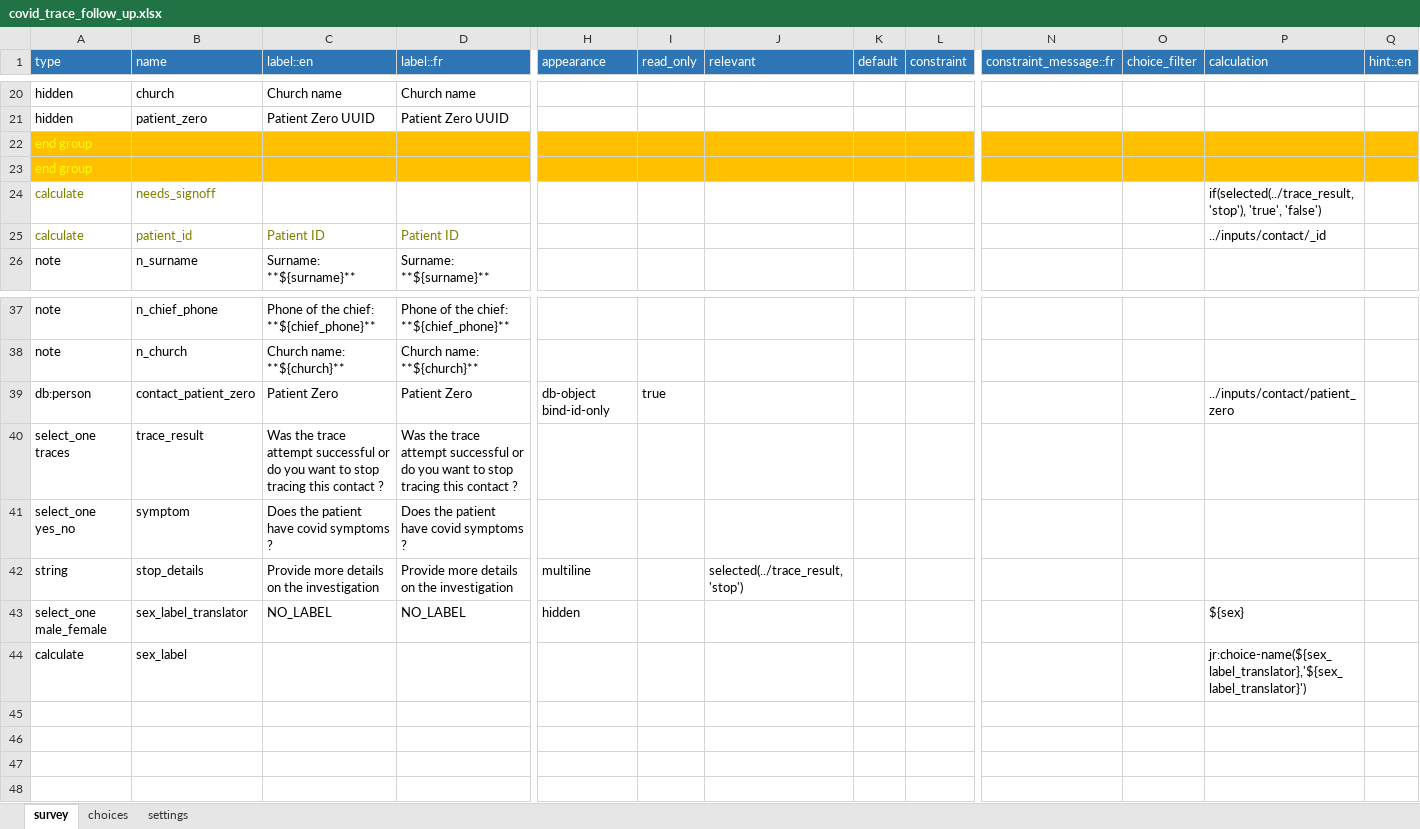
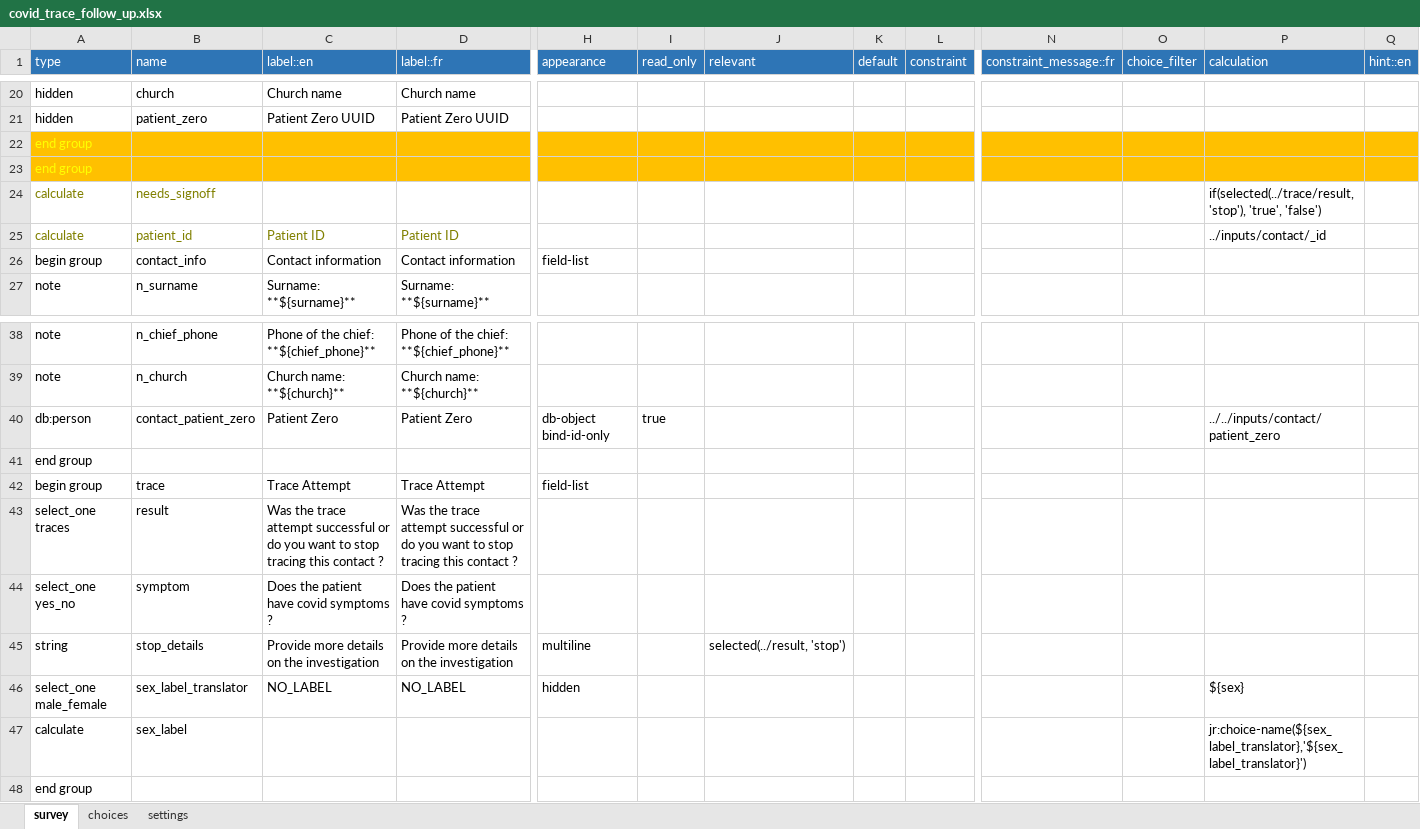
Before and after one commit to medic/config-covid, an Excel workbook: forms/app/covid_trace_follow_up.xlsx, sheet survey, drawn as a sheet; only a part is shown, gaps mark what is left out; values as stored, in another font and other column widths than the file's, no borders; charts and pictures not drawn; addresses are those after the commit; rows hold the shown columns only; the diff names each change by its address in the sheet, - before the commit and + after, or states it on an @@ line.

```diff
--- a/forms/app/covid_trace_follow_up.xlsx (sheet survey)
+++ b/forms/app/covid_trace_follow_up.xlsx (sheet survey)
-P24 (calculation): if(selected(../trace_result, 'stop'), 'true',…
+P24 (calculation): if(selected(../trace/result, 'stop'), 'true',…
+row 26: begin group | contact_info | Contact information | Contact information | field-list
-P40 (calculation): ../inputs/contact/patient_zero
+P40 (calculation): ../../inputs/contact/patient_zero
+row 41: end group
+row 42: begin group | trace | Trace Attempt | Trace Attempt | field-list
-B43 (name): trace_result
+B43 (name): result
-J45 (relevant): selected(../trace_result, 'stop')
+J45 (relevant): selected(../result, 'stop')
+row 48: end group
```
Also changed, not shown: sheet settings, forms/app/covid_trace_request.xlsx, 5 other files.
